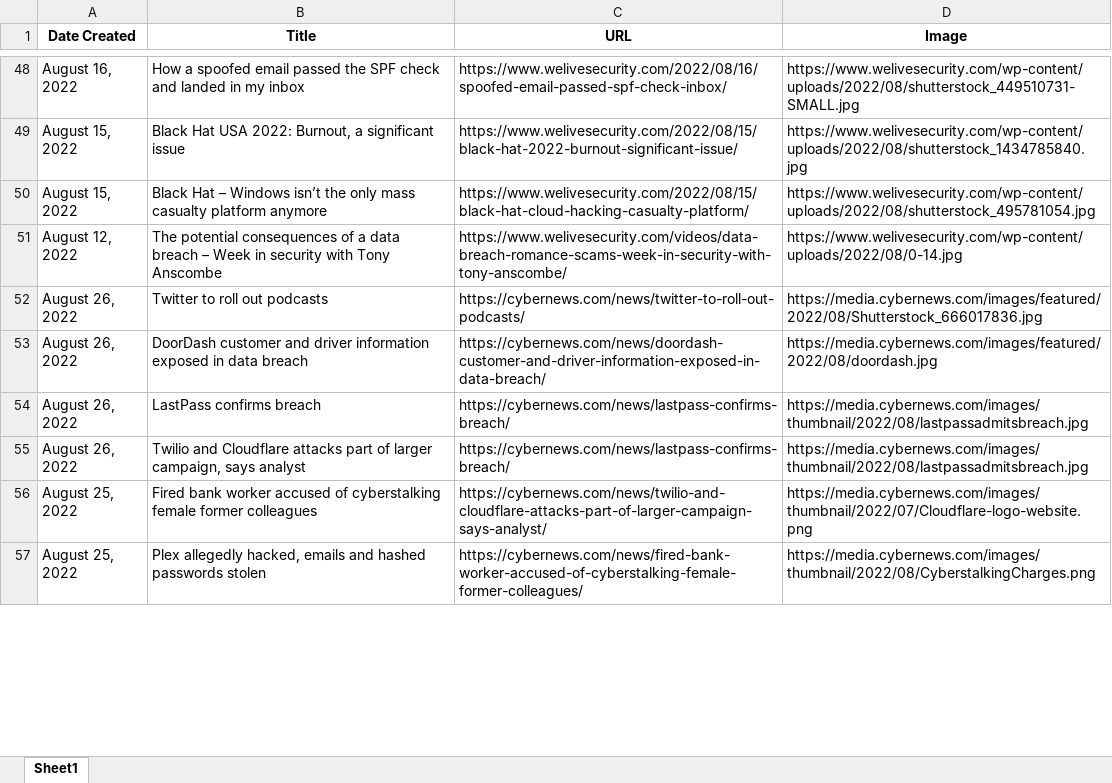
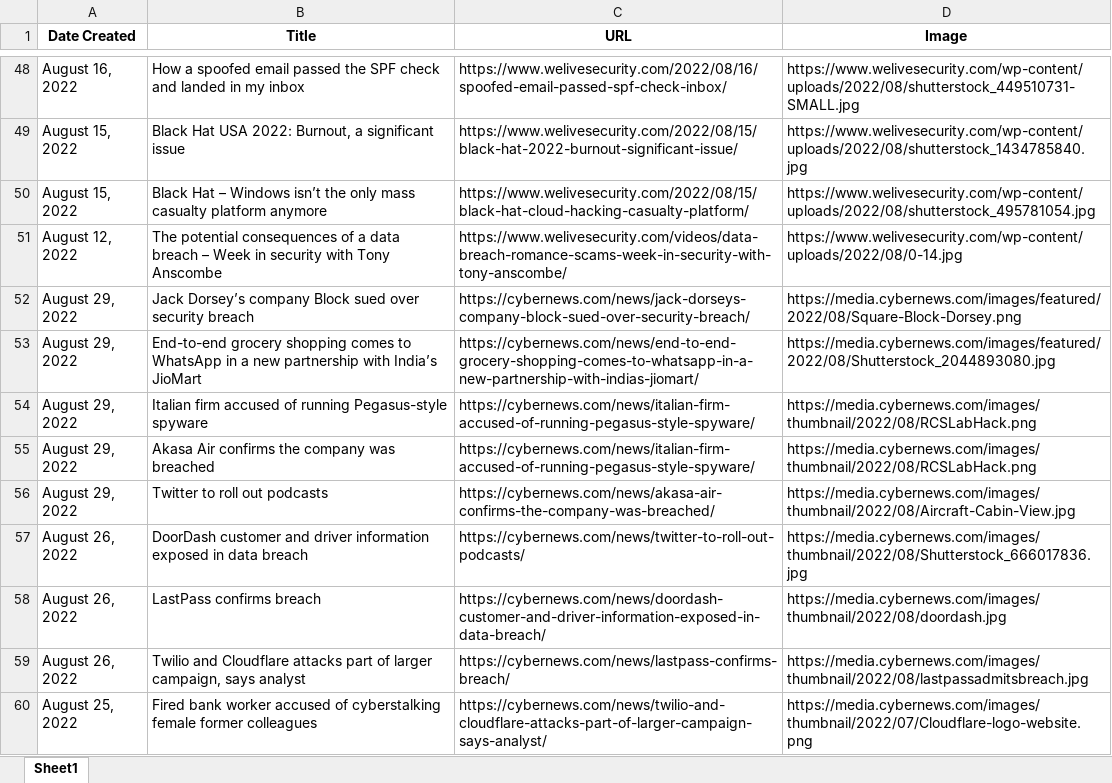
Before and after one commit to thecyberbytes/thecyberbytes.github.io, an Excel workbook: cyber_web/excels/news_feed.xlsx, sheet Sheet1, drawn as a sheet; only a part is shown, gaps mark what is left out; the shorter side is filled out with more unchanged rows; values as stored, in another font and other column widths than the file's, no borders; addresses are those after the commit; the diff covers the shown part only; the diff names each change by its address in the sheet, - before the commit and + after, or states it on an @@ line.

```diff
--- a/cyber_web/excels/news_feed.xlsx (sheet Sheet1)
+++ b/cyber_web/excels/news_feed.xlsx (sheet Sheet1)
+row 52: August 29, 2022 | Jack Dorsey’s company Block sued over security breach | https://cybernews.com/news/jack-dorseys-company-block-sued-over-security-breach/ | https://media.cybernews.com/images/featured/2022/08/Square-Block-Dorsey.png
+row 53: August 29, 2022 | End-to-end grocery shopping comes to WhatsApp in a new partnership with India’s JioMart | https://cybernews.com/news/end-to-end-grocery-shopping-comes-to-whatsapp-in-a-new-partnership-with-indias-jiomart/ | https://media.cybernews.com/images/featured/2022/08/Shutterstock_2044893080.jpg
+row 54: August 29, 2022 | Italian firm accused of running Pegasus-style spyware | https://cybernews.com/news/italian-firm-accused-of-running-pegasus-style-spyware/ | https://media.cybernews.com/images/thumbnail/2022/08/RCSLabHack.png
+row 55: August 29, 2022 | Akasa Air confirms the company was breached | https://cybernews.com/news/italian-firm-accused-of-running-pegasus-style-spyware/ | https://media.cybernews.com/images/thumbnail/2022/08/RCSLabHack.png
-A56 (Date Created): August 26, 2022
+A56 (Date Created): August 29, 2022
-C56 (URL): https://cybernews.com/news/twitter-to-roll-out-podcasts/
+C56 (URL): https://cybernews.com/news/akasa-air-confirms-the-company-was-breached/
-D56 (Image): https://media.cybernews.com/images/featured/2022/08/Shutterstock_666017836.jpg
+D56 (Image): https://media.cybernews.com/images/thumbnail/2022/08/Aircraft-Cabin-View.jpg
-C57 (URL): https://cybernews.com/news/doordash-customer-and-driver-information-exposed-in-data-breach/
+C57 (URL): https://cybernews.com/news/twitter-to-roll-out-podcasts/
-D57 (Image): https://media.cybernews.com/images/featured/2022/08/doordash.jpg
+D57 (Image): https://media.cybernews.com/images/thumbnail/2022/08/Shutterstock_666017836.jpg
-C58 (URL): https://cybernews.com/news/lastpass-confirms-breach/
+C58 (URL): https://cybernews.com/news/doordash-customer-and-driver-information-exposed-in-data-breach/
-D58 (Image): https://media.cybernews.com/images/thumbnail/2022/08/lastpassadmitsbreach.jpg
+D58 (Image): https://media.cybernews.com/images/thumbnail/2022/08/doordash.jpg
```
Also changed, not shown: 3 added rows, 7 removed rows and 1 edited cell elsewhere in this sheet, cyber_web/excels/blog_feed.xlsx, cyber_web/excels/news_categorized.xlsx, 26 other files.
